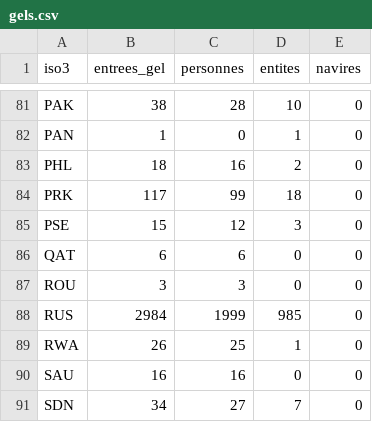
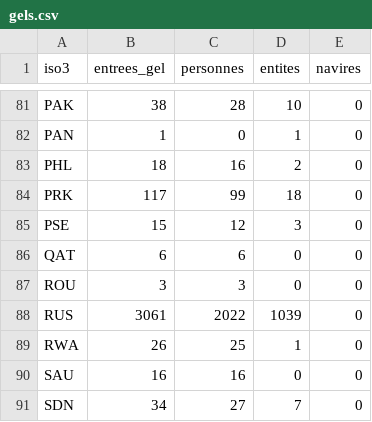
Before and after one commit to arnchpt/mapproject, a CSV file: data/clean/gels.csv, drawn as a sheet; only a part is shown, gaps mark what is left out.

```diff
--- a/data/clean/gels.csv
+++ b/data/clean/gels.csv
@@ -87,3 +87,3 @@ QAT,6,6,0,0
 ROU,3,3,0,0
-RUS,2984,1999,985,0
+RUS,3061,2022,1039,0
 RWA,26,25,1,0
```
Also changed, not shown: site/data/gels.csv, 2 other files.
